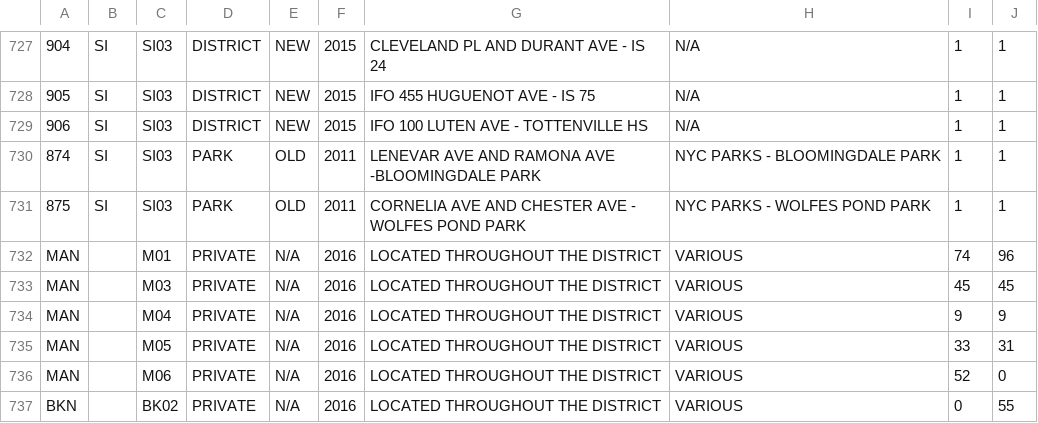
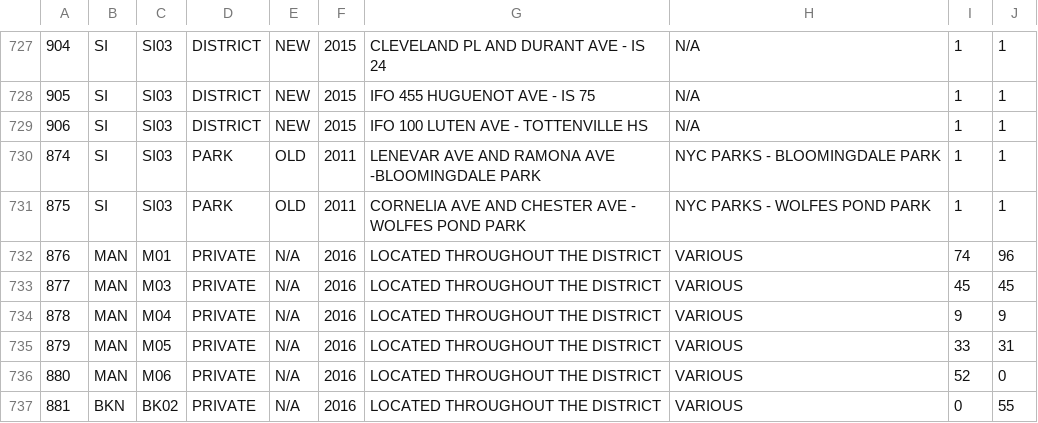
Before and after one commit to glpincus/NYCclean_ML4C, a CSV file: Data/PublicSpaceRecyclingBaskets2018.csv, drawn as a sheet; only a part is shown, gaps mark what is left out; the diff names each change by its address in the sheet, - before the commit and + after, or states it on an @@ line.

```diff
--- a/Data/PublicSpaceRecyclingBaskets2018.csv
+++ b/Data/PublicSpaceRecyclingBaskets2018.csv
-A732: MAN
+A732: 876
-B732:B736: (empty)
+B732:B736: MAN
-A733: MAN
+A733: 877
-A734: MAN
+A734: 878
-A735: MAN
+A735: 879
-A736: MAN
+A736: 880
-A737: BKN
+A737: 881
-B737: (empty)
+B737: BKN
```
Also changed, not shown: 10 other files.
